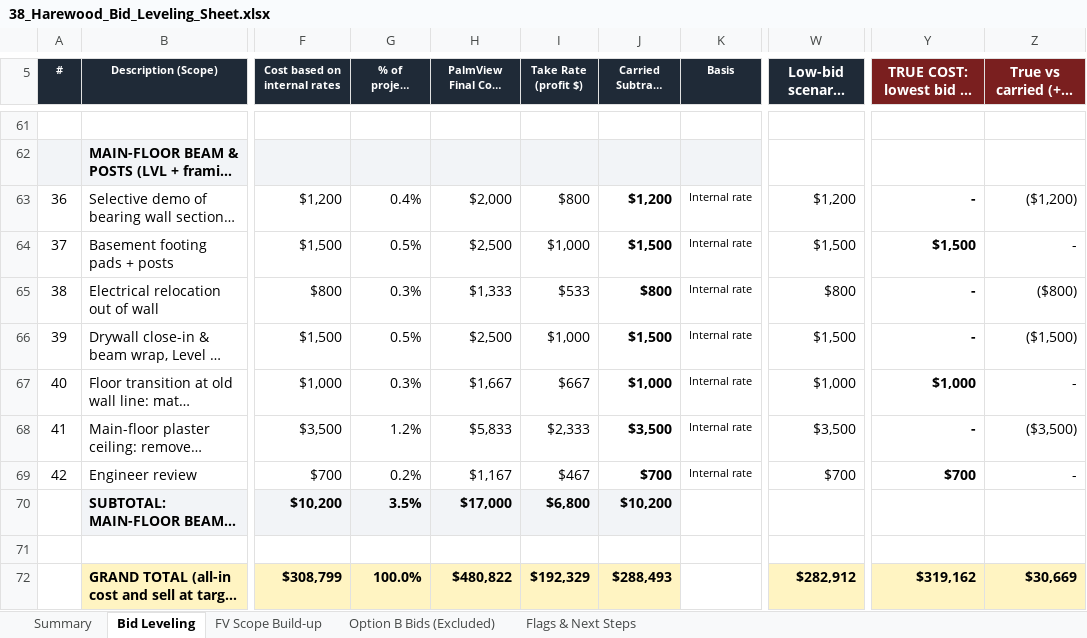
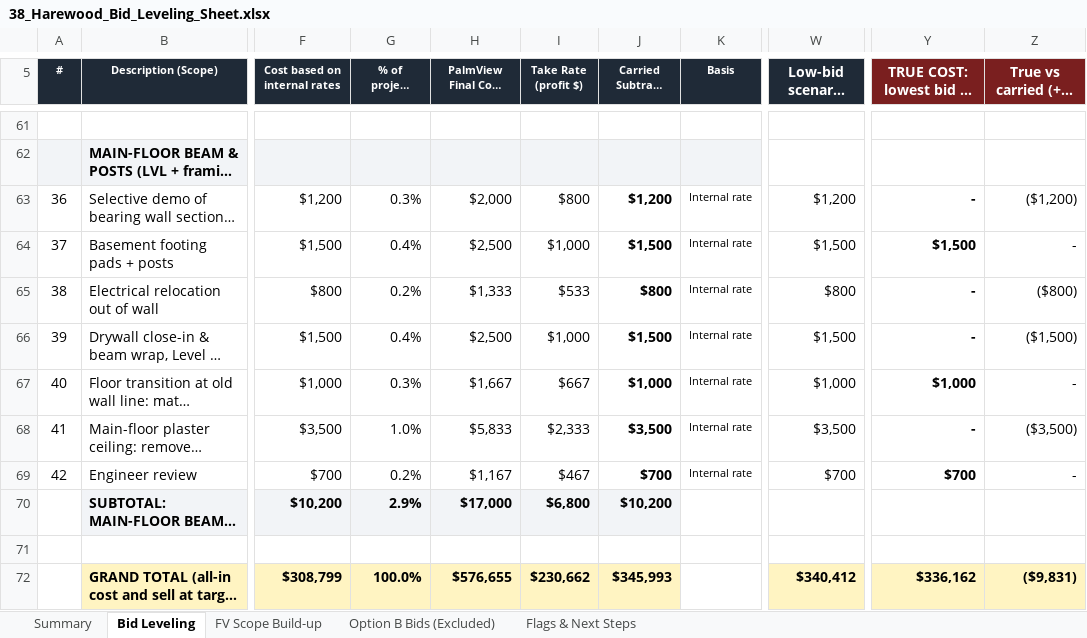
Before and after one commit to raff-cloud/laptop, an Excel workbook: Harewood/38_Harewood_Bid_Leveling_Sheet.xlsx, sheet Bid Leveling, drawn as a sheet; only a part is shown, gaps mark what is left out; long unchanged cells end in …; values as stored, in another font and other column widths than the file's, no borders; conditional formats not drawn; the diff covers the shown part only; the diff names each change by its address in the sheet, - before the commit and + after, or states it on an @@ line.

```diff
--- a/Harewood/38_Harewood_Bid_Leveling_Sheet.xlsx (sheet Bid Leveling)
+++ b/Harewood/38_Harewood_Bid_Leveling_Sheet.xlsx (sheet Bid Leveling)
-G63 (% of project (carried)): 0.4%
+G63 (% of project (carried)): 0.3%
-G64 (% of project (carried)): 0.5%
+G64 (% of project (carried)): 0.4%
-G65 (% of project (carried)): 0.3%
+G65 (% of project (carried)): 0.2%
-G66 (% of project (carried)): 0.5%
+G66 (% of project (carried)): 0.4%
-G68 (% of project (carried)): 1.2%
+G68 (% of project (carried)): 1.0%
-G70 (% of project (carried)): 3.5%
+G70 (% of project (carried)): 2.9%
-H72 (PalmView Final Cost (sell)): $480,822
+H72 (PalmView Final Cost (sell)): $576,655
-I72 (Take Rate (profit $)): $192,329
+I72 (Take Rate (profit $)): $230,662
-J72 (Carried Subtrade Cost): $288,493
+J72 (Carried Subtrade Cost): $345,993
-W72 (Low-bid scenario cost): $282,912
+W72 (Low-bid scenario cost): $340,412
-Y72: $319,162
+Y72: $336,162
-Z72 (True vs carried (+ = more cost)): $30,669
+Z72 (True vs carried (+ = more cost)): ($9,831)
```
Also changed, not shown: 51 edited cells elsewhere in this sheet, sheet Summary, sheet FV Scope Build-up, Harewood/38_Harewood_Raff_Budget_Timeline_Overhead.xlsx.
